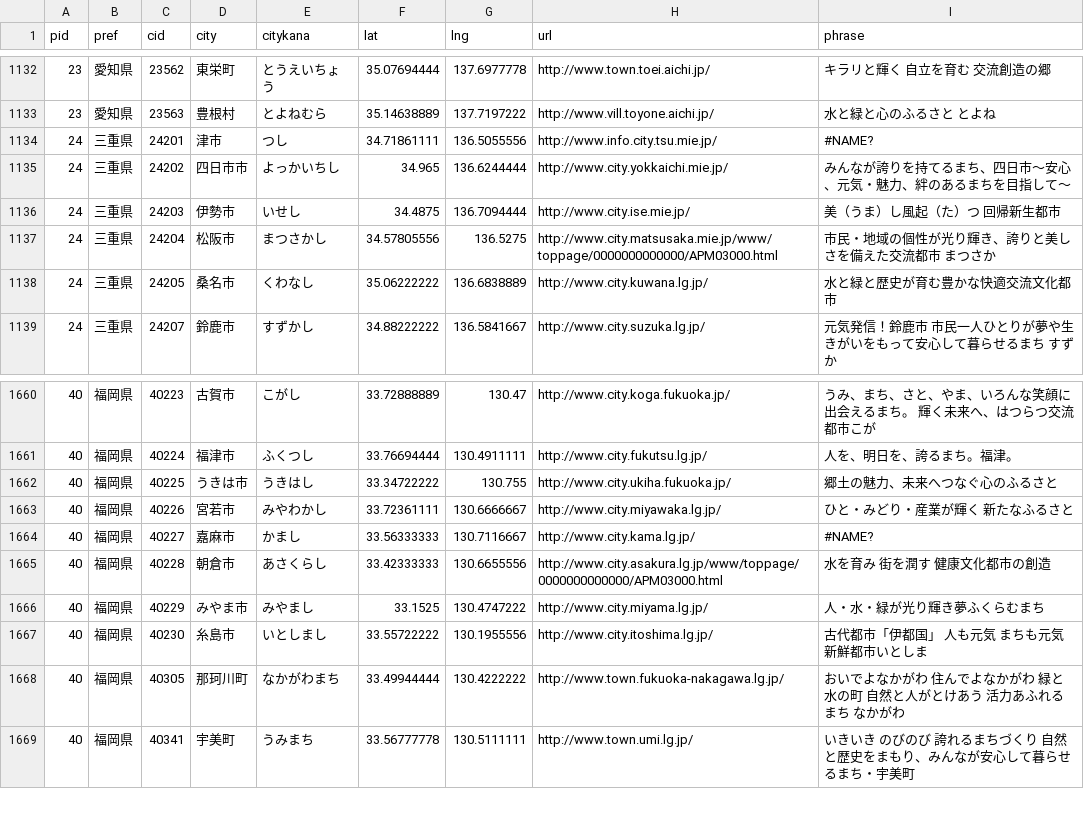
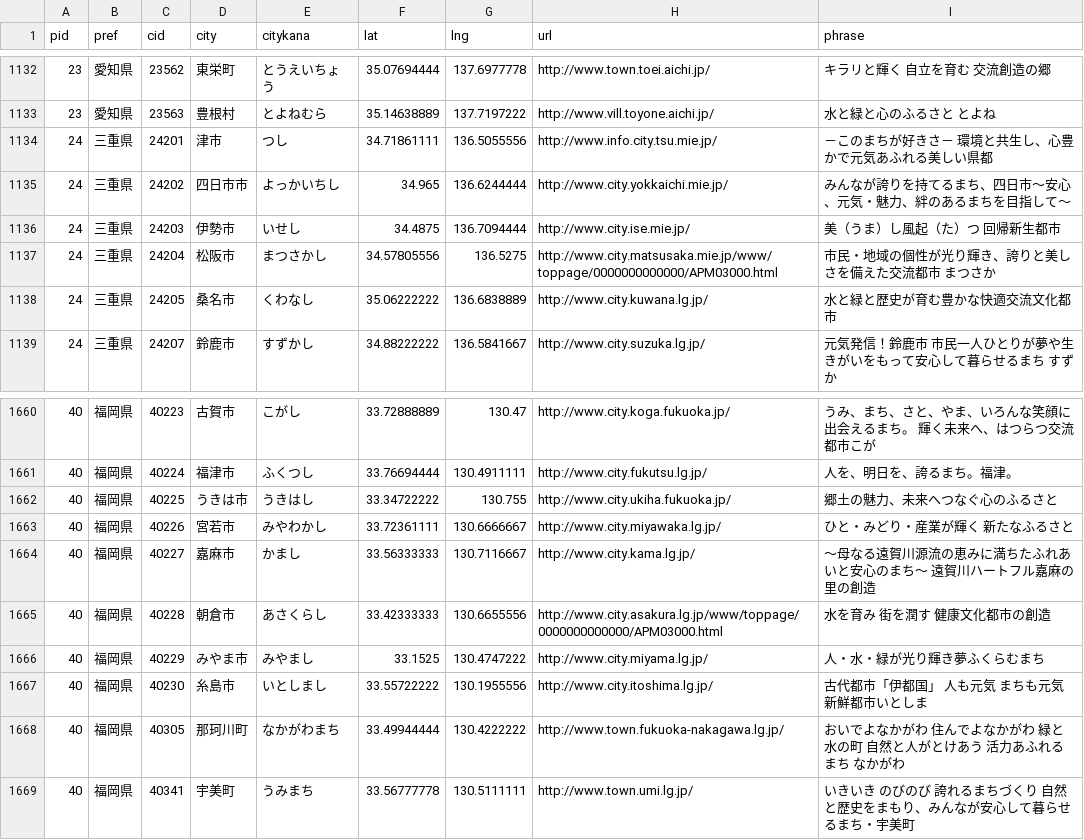
Before and after one commit to kentaro110u/localgovjp, a CSV file: localgovjp-utf8.csv, drawn as a sheet; only a part is shown, gaps mark what is left out.

Commit message:
fix phrase

```diff
--- a/localgovjp-utf8.csv
+++ b/localgovjp-utf8.csv
@@ -1133,3 +1133,3 @@ pid,pref,cid,city,citykana,lat,lng,url,phrase
 "23","愛知県","23563","豊根村","とよねむら","35.14638889","137.7197222","http://www.vill.toyone.aichi.jp/","水と緑と心のふるさと とよね"
-"24","三重県","24201","津市","つし","34.71861111","136.5055556","http://www.info.city.tsu.mie.jp/","#NAME?"
+"24","三重県","24201","津市","つし","34.71861111","136.5055556","http://www.info.city.tsu.mie.jp/","－このまちが好きさ－　環境と共生し、心豊かで元気あふれる美しい県都"
 "24","三重県","24202","四日市市","よっかいちし","34.965","136.6244444","http://www.city.yokkaichi.mie.jp/","みんなが誇りを持てるまち、四日市～安心、元気・魅力、絆のあるまちを目指して～"
@@ -1663,3 +1663,3 @@ pid,pref,cid,city,citykana,lat,lng,url,phrase
 "40","福岡県","40226","宮若市","みやわかし","33.72361111","130.6666667","http://www.city.miyawaka.lg.jp/","ひと・みどり・産業が輝く 新たなふるさと"
-"40","福岡県","40227","嘉麻市","かまし","33.56333333","130.7116667","http://www.city.kama.lg.jp/","#NAME?"
+"40","福岡県","40227","嘉麻市","かまし","33.56333333","130.7116667","http://www.city.kama.lg.jp/","～母なる遠賀川源流の恵みに満ちたふれあいと安心のまち～ 遠賀川ハートフル嘉麻の里の創造"
 "40","福岡県","40228","朝倉市","あさくらし","33.42333333","130.6655556","http://www.city.asakura.lg.jp/www/toppage/0000000000000/APM03000.html","水を育み 街を潤す 健康文化都市の創造"
```
Also changed, not shown: 2 other files.
